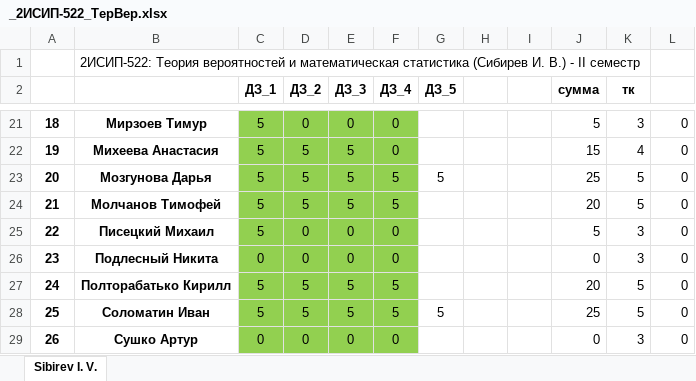
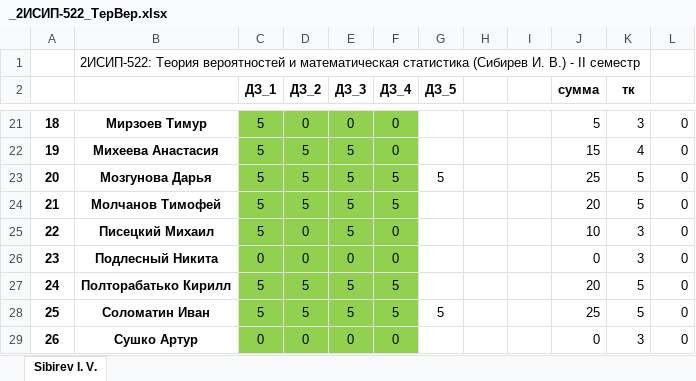
Before and after one commit to IvanSibirevV2/KipFin_Lab_2023-24_Git0, an Excel workbook: 2ИСИП-522/_2ИСИП-522_ТерВер.xlsx, sheet Sibirev I. V., drawn as a sheet; only a part is shown, gaps mark what is left out; values as stored, in another font and other column widths than the file's, no borders; conditional formats not drawn; the diff names each change by its address in the sheet, - before the commit and + after, or states it on an @@ line.

```diff
--- a/2ИСИП-522/_2ИСИП-522_ТерВер.xlsx (sheet Sibirev I. V.)
+++ b/2ИСИП-522/_2ИСИП-522_ТерВер.xlsx (sheet Sibirev I. V.)
-E25 (ДЗ_3): 0
+E25 (ДЗ_3): 5
-J25 (сумма): 5
+J25 (сумма): 10
```
Also changed, not shown: 3 other files.
